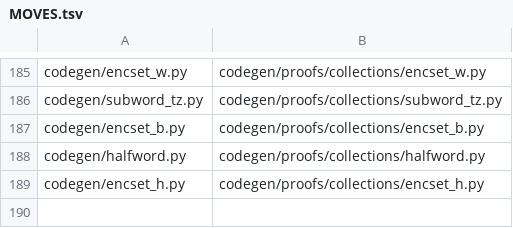
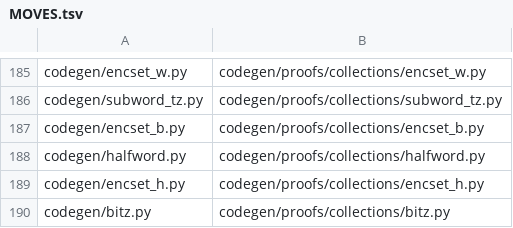
Before and after one commit to Giulio2002/bend-ssz, a TSV file: codegen/MOVES.tsv, drawn as a sheet; only a part is shown, gaps mark what is left out.

Commit message:
bitz.bend: the zero tails of a bit list's storage words after a bit is set (bz_pres, tz_pres, hz_pres over one induction); checks in 8 s

```diff
--- a/codegen/MOVES.tsv
+++ b/codegen/MOVES.tsv
@@ -189 +189,2 @@ codegen/halfword.py	codegen/proofs/collections/halfword.py
 codegen/encset_h.py	codegen/proofs/collections/encset_h.py
+codegen/bitz.py	codegen/proofs/collections/bitz.py
```
Also changed, not shown: 3 other files.
